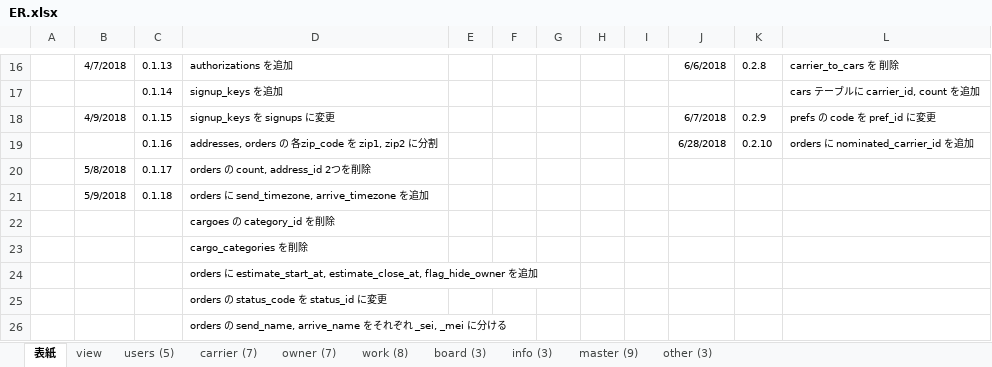
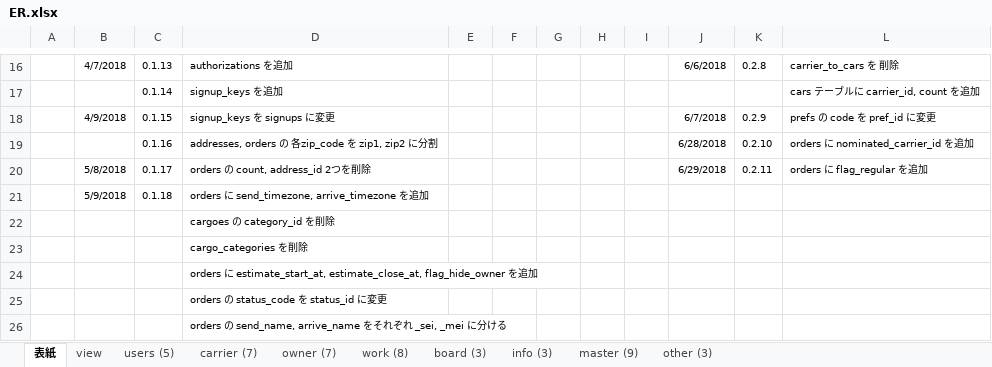
Before and after one commit to Akito-K/www.transporter.fun, an Excel workbook: root/datas/ER.xlsx, sheet 表紙, drawn as a sheet; only a part is shown, gaps mark what is left out; values as stored, in another font and other column widths than the file's, no borders; charts and pictures not drawn; the diff names each change by its address in the sheet, - before the commit and + after, or states it on an @@ line.

```diff
--- a/root/datas/ER.xlsx (sheet 表紙)
+++ b/root/datas/ER.xlsx (sheet 表紙)
-J20: (empty)
+J20: 6/29/2018
-K20: (empty)
+K20: 0.2.11
-L20: (empty)
+L20: orders に flag_regular を追加
```
Also changed, not shown: sheet owner (7), charts or pictures, 34 other files.
